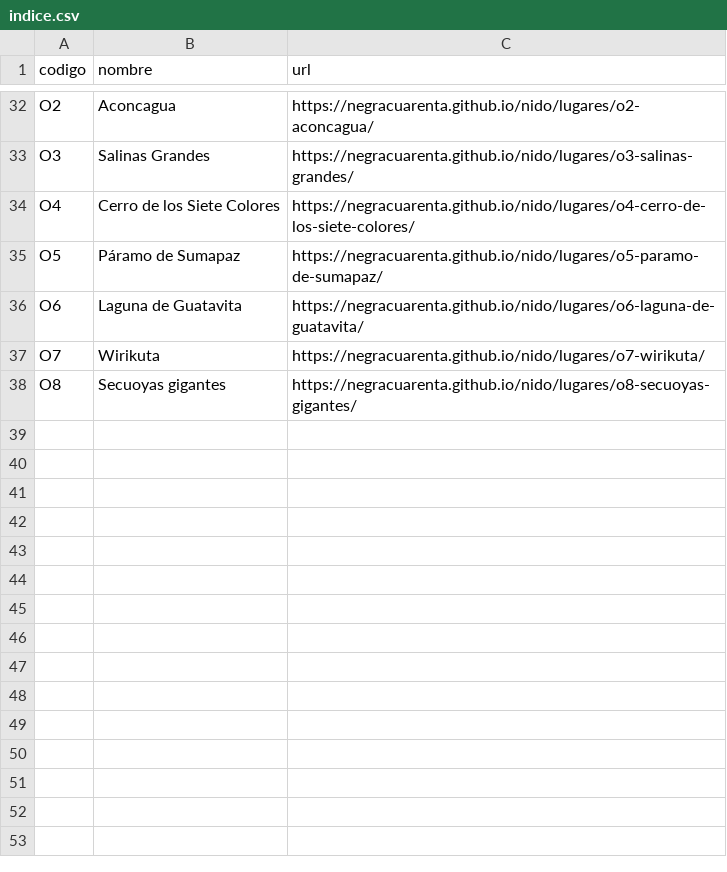
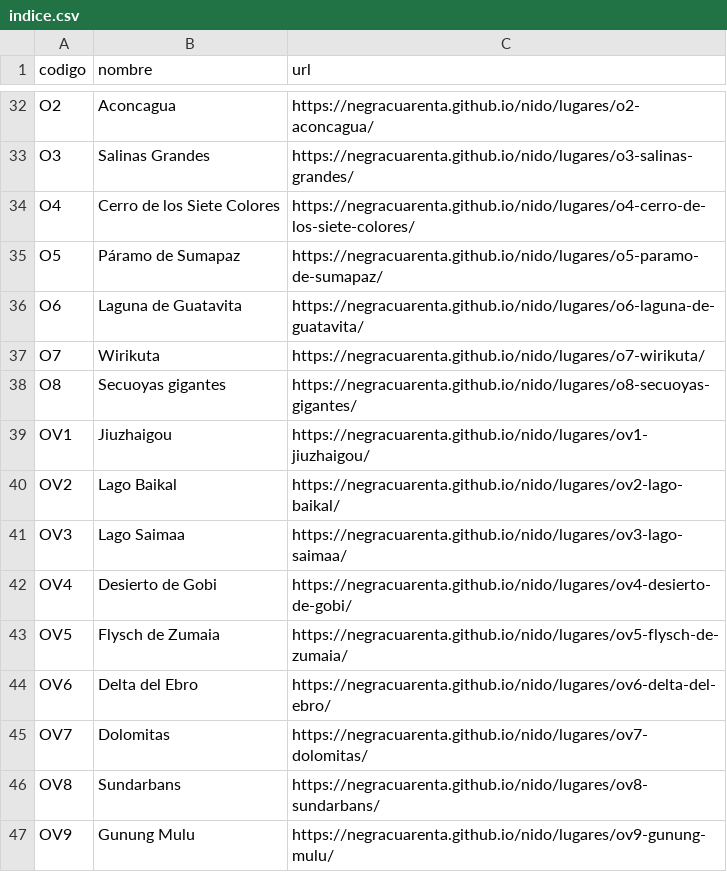
Before and after one commit to negracuarenta/nido, a CSV file: qr/indice.csv, drawn as a sheet; only a part is shown, gaps mark what is left out; the diff names each change by its address in the sheet, - before the commit and + after, or states it on an @@ line.

```diff
--- a/qr/indice.csv
+++ b/qr/indice.csv
+row 39: OV1 | Jiuzhaigou | https://negracuarenta.github.io/nido/lugares/ov1-jiuzhaigou/
+row 40: OV2 | Lago Baikal | https://negracuarenta.github.io/nido/lugares/ov2-lago-baikal/
+row 41: OV3 | Lago Saimaa | https://negracuarenta.github.io/nido/lugares/ov3-lago-saimaa/
+row 42: OV4 | Desierto de Gobi | https://negracuarenta.github.io/nido/lugares/ov4-desierto-de-gobi/
+row 43: OV5 | Flysch de Zumaia | https://negracuarenta.github.io/nido/lugares/ov5-flysch-de-zumaia/
+row 44: OV6 | Delta del Ebro | https://negracuarenta.github.io/nido/lugares/ov6-delta-del-ebro/
+row 45: OV7 | Dolomitas | https://negracuarenta.github.io/nido/lugares/ov7-dolomitas/
+row 46: OV8 | Sundarbans | https://negracuarenta.github.io/nido/lugares/ov8-sundarbans/
+row 47: OV9 | Gunung Mulu | https://negracuarenta.github.io/nido/lugares/ov9-gunung-mulu/
```
Also changed, not shown: 23 other files.
